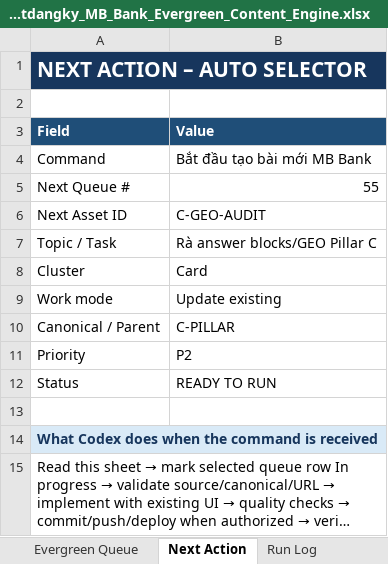
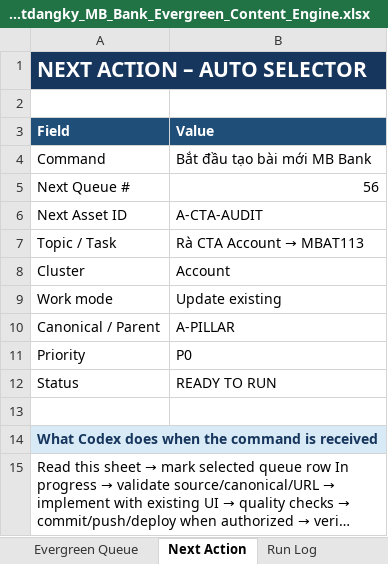
Before and after one commit to vothanhphatsocial/1phutdangky, an Excel workbook: docs/content/1phutdangky_MB_Bank_Evergreen_Content_Engine.xlsx, sheet Next Action, drawn as a sheet; long unchanged cells end in …; values as stored, in another font and other column widths than the file's, no borders; the diff names each change by its address in the sheet, - before the commit and + after, or states it on an @@ line.

Commit message:
refactor(content): clarify MB card requirements and delivery answers

```diff
--- a/docs/content/1phutdangky_MB_Bank_Evergreen_Content_Engine.xlsx (sheet Next Action)
+++ b/docs/content/1phutdangky_MB_Bank_Evergreen_Content_Engine.xlsx (sheet Next Action)
-B5 (Value): 55
+B5 (Value): 56
-B6 (Value): C-GEO-AUDIT
+B6 (Value): A-CTA-AUDIT
@@ B7 (Value): Rà answer blocks/GEO Pillar C → Rà CTA Account → MBAT113 @@
-B8 (Value): Card
+B8 (Value): Account
-B10 (Value): C-PILLAR
+B10 (Value): A-PILLAR
-B11 (Value): P2
+B11 (Value): P0
```
Also changed, not shown: sheet Evergreen Queue, 2 other files.
